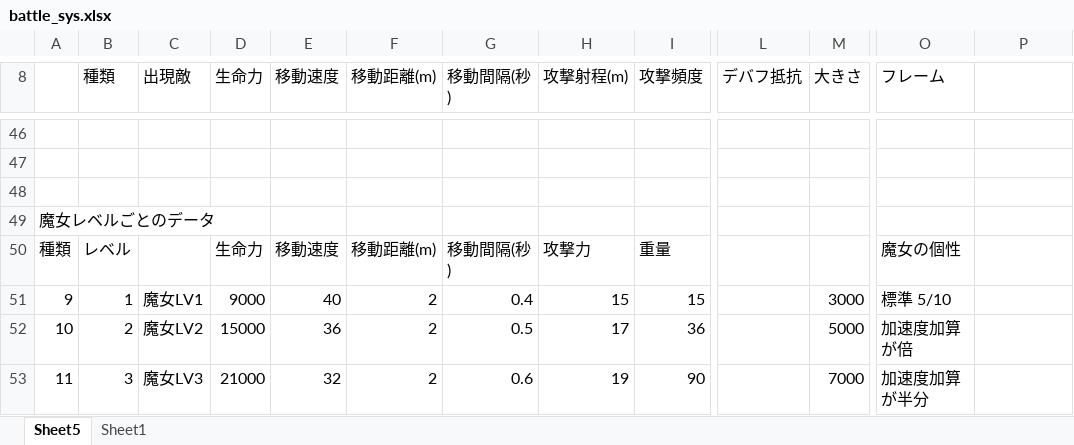
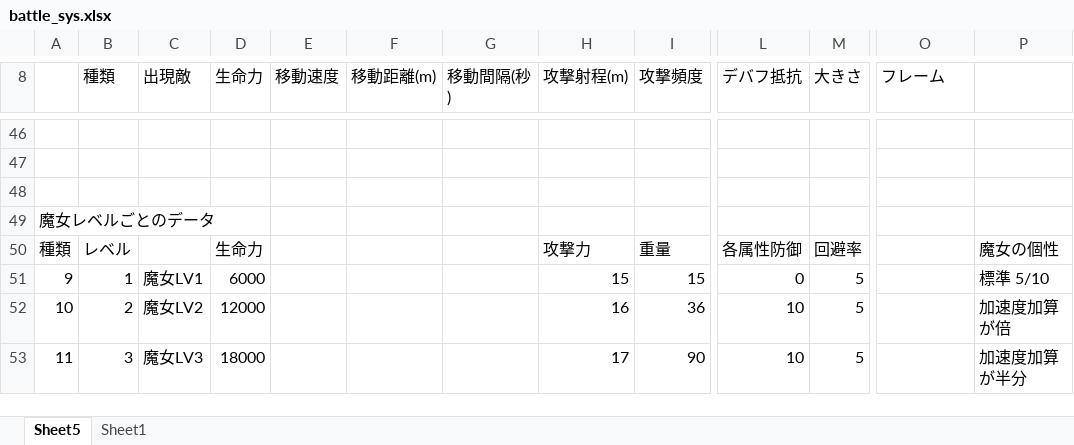
Before and after one commit to eqlair/magia-pilgrims, an Excel workbook: files/DATA/battle_sys.xlsx, sheet Sheet5, drawn as a sheet; only a part is shown, gaps mark what is left out; values as stored, in another font and other column widths than the file's, no borders; the diff covers the shown part only; the diff names each change by its address in the sheet, - before the commit and + after, or states it on an @@ line.

```diff
--- a/files/DATA/battle_sys.xlsx (sheet Sheet5)
+++ b/files/DATA/battle_sys.xlsx (sheet Sheet5)
-E50 (移動速度): 移動速度
+E50 (移動速度): (empty)
-F50 (移動距離(m)): 移動距離(m)
+F50 (移動距離(m)): (empty)
-G50 (移動間隔(秒)): 移動間隔(秒)
+G50 (移動間隔(秒)): (empty)
-L50 (デバフ抵抗): (empty)
+L50 (デバフ抵抗): 各属性防御
-M50 (大きさ): (empty)
+M50 (大きさ): 回避率
-O50 (フレーム): 魔女の個性
+O50 (フレーム): (empty)
-P50: (empty)
+P50: 魔女の個性
-D51 (生命力): 9000
+D51 (生命力): 6000
-E51 (移動速度): 40
+E51 (移動速度): (empty)
-F51:F53 (移動距離(m)): 2
+F51:F53 (移動距離(m)): (empty)
-G51 (移動間隔(秒)): 0.4
+G51 (移動間隔(秒)): (empty)
-L51 (デバフ抵抗): (empty)
+L51 (デバフ抵抗): 0
-M51 (大きさ): 3000
+M51 (大きさ): 5
-O51 (フレーム): 標準 5/10
+O51 (フレーム): (empty)
-P51: (empty)
+P51: 標準 5/10
-D52 (生命力): 15000
+D52 (生命力): 12000
-E52 (移動速度): 36
+E52 (移動速度): (empty)
-G52 (移動間隔(秒)): 0.5
+G52 (移動間隔(秒)): (empty)
-H52 (攻撃射程(m)): 17
+H52 (攻撃射程(m)): 16
-L52:L53 (デバフ抵抗): (empty)
+L52:L53 (デバフ抵抗): 10
-M52 (大きさ): 5000
+M52 (大きさ): 5
-O52 (フレーム): 加速度加算が倍
+O52 (フレーム): (empty)
-P52: (empty)
+P52: 加速度加算が倍
-D53 (生命力): 21000
+D53 (生命力): 18000
-E53 (移動速度): 32
+E53 (移動速度): (empty)
-G53 (移動間隔(秒)): 0.6
+G53 (移動間隔(秒)): (empty)
-H53 (攻撃射程(m)): 19
+H53 (攻撃射程(m)): 17
-M53 (大きさ): 7000
+M53 (大きさ): 5
-O53 (フレーム): 加速度加算が半分
+O53 (フレーム): (empty)
-P53: (empty)
+P53: 加速度加算が半分
```
Also changed, not shown: 1 added row, 1 removed row and 76 edited cells elsewhere in this sheet, formulas that keep their value, files/MAP/MAP002.xlsx, public/files/DATA/battle_sys.xlsx, 3 other files.
